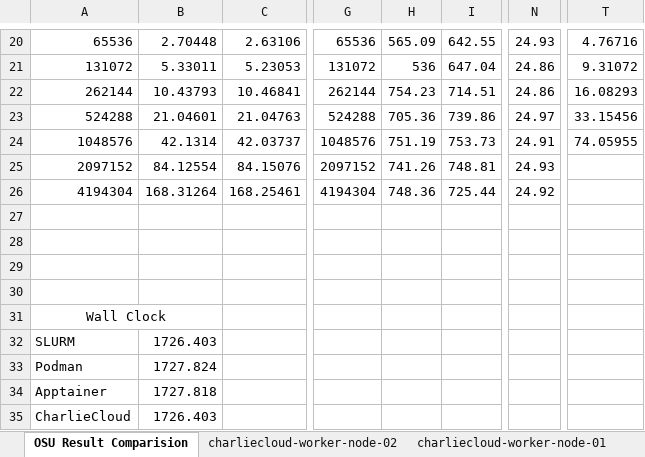
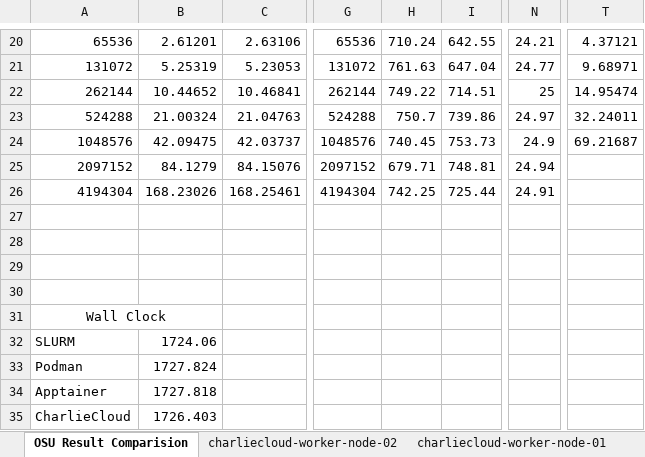
Before and after one commit to pathakutkarsh/container-runtime-testing-slurm, an Excel workbook: results/OSU Comparision.xlsx, sheet OSU Result Comparision, drawn as a sheet; only a part is shown, gaps mark what is left out; values as stored, in another font and other column widths than the file's, no borders; the diff covers the shown part only; the diff names each change by its address in the sheet, - before the commit and + after, or states it on an @@ line.

Commit message:
M: updated results

```diff
--- a/results/OSU Comparision.xlsx (sheet OSU Result Comparision)
+++ b/results/OSU Comparision.xlsx (sheet OSU Result Comparision)
-B20: 2.70448
+B20: 2.61201
-H20: 565.09
+H20: 710.24
-N20: 24.93
+N20: 24.21
-T20: 4.76716
+T20: 4.37121
-B21: 5.33011
+B21: 5.25319
-H21: 536
+H21: 761.63
-N21: 24.86
+N21: 24.77
-T21: 9.31072
+T21: 9.68971
-B22: 10.43793
+B22: 10.44652
-H22: 754.23
+H22: 749.22
-N22: 24.86
+N22: 25
-T22: 16.08293
+T22: 14.95474
-B23: 21.04601
+B23: 21.00324
-H23: 705.36
+H23: 750.7
-T23: 33.15456
+T23: 32.24011
-B24: 42.1314
+B24: 42.09475
-H24: 751.19
+H24: 740.45
-N24: 24.91
+N24: 24.9
-T24: 74.05955
+T24: 69.21687
-B25: 84.12554
+B25: 84.1279
-H25: 741.26
+H25: 679.71
-N25: 24.93
+N25: 24.94
-B26: 168.31264
+B26: 168.23026
-H26: 748.36
+H26: 742.25
-N26: 24.92
+N26: 24.91
-B32: 1726.403
+B32: 1724.06
```
Also changed, not shown: 62 edited cells and merged cells elsewhere in this sheet, other sheet tabs, charts or pictures, results/IOR_MDTest_comparision.xlsx.
